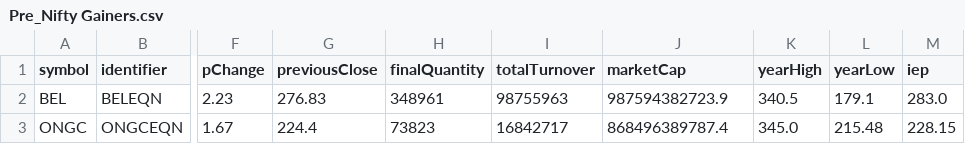
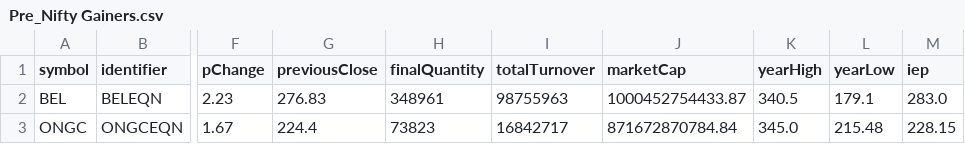
Before and after one commit to tsrajpurohit/Preopen, a CSV file: Pre_Nifty Gainers.csv, drawn as a sheet; only a part is shown, gaps mark what is left out; the diff names each change by its address in the sheet, - before the commit and + after, or states it on an @@ line.

```diff
--- a/Pre_Nifty Gainers.csv
+++ b/Pre_Nifty Gainers.csv
-J2 (marketCap): 987594382723.9
+J2 (marketCap): 1000452754433.87
-J3 (marketCap): 868496389787.4
+J3 (marketCap): 871672870784.84
```
Also changed, not shown: Preopen Movers.csv, Preopen.csv.
